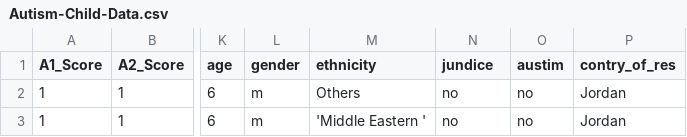
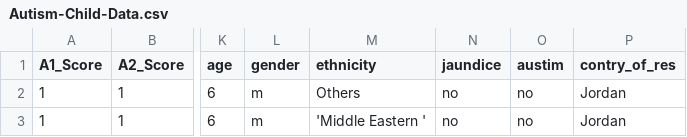
Before and after one commit to Yash2G3/autism_detection_prototype_1, a CSV file: Autism-Child-Data.csv, drawn as a sheet; only a part is shown, gaps mark what is left out; the diff names each change by its address in the sheet, - before the commit and + after, or states it on an @@ line.

Commit message:
Update Autism-Child-Data.csv

```diff
--- a/Autism-Child-Data.csv
+++ b/Autism-Child-Data.csv
-N1: jundice
+N1: jaundice
```
